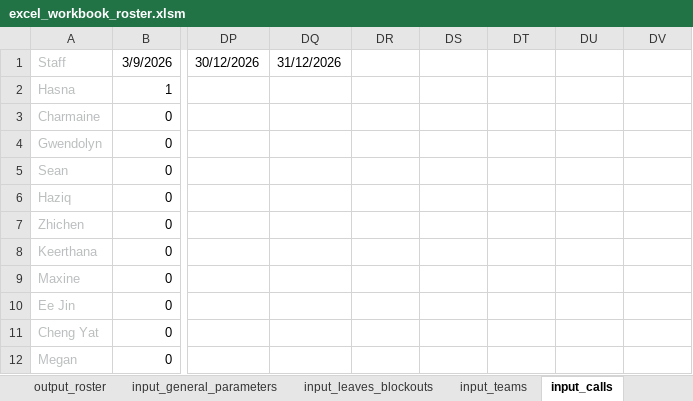
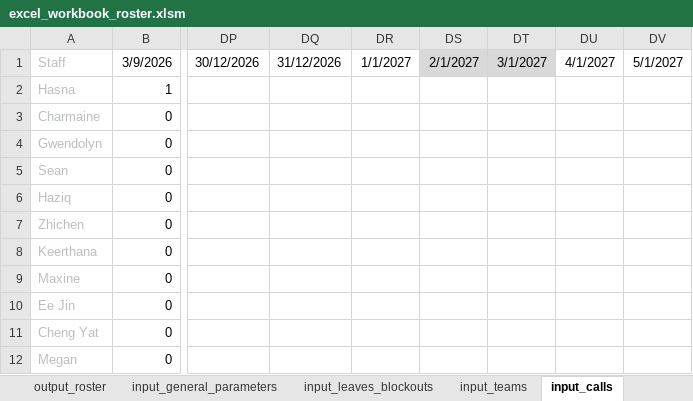
Before and after one commit to txuyuan/CallScheduler, an Excel workbook: excel_workbook_roster.xlsm, sheet input_calls, drawn as a sheet; only a part is shown, gaps mark what is left out; values as stored, in another font and other column widths than the file's, no borders; conditional formats not drawn; the diff names each change by its address in the sheet, - before the commit and + after, or states it on an @@ line.

Commit message:
feat(weights): weight up call gap & shittiness window

```diff
--- a/excel_workbook_roster.xlsm (sheet input_calls)
+++ b/excel_workbook_roster.xlsm (sheet input_calls)
-DR1: (empty)
+DR1: 1/1/2027
-DS1: (empty)
+DS1: 2/1/2027
-DS1:DT1 fill: none
+DS1:DT1 fill: #D9D9D9
-DT1: (empty)
+DT1: 3/1/2027
-DU1: (empty)
+DU1: 4/1/2027
-DV1: (empty)
+DV1: 5/1/2027
```
Also changed, not shown: sheet output_roster, sheet input_leaves_blockouts, sheet input_teams, sheet input_team_requirements, sheet input_call_requirements, sheet input_general_parameters, charts or pictures, 2 other files.
